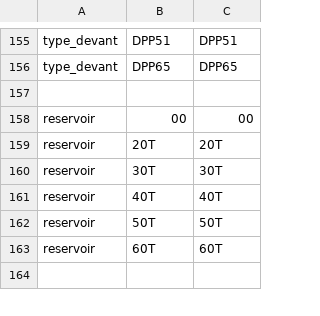
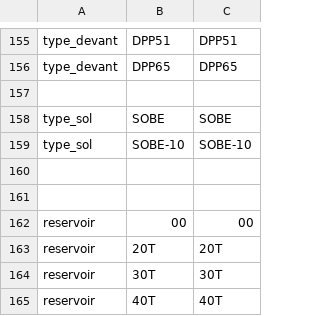
Before and after one commit to SimVaillancourt/streamlit-bennes, a CSV file: options.csv, drawn as a sheet; only a part is shown, gaps mark what is left out; the shorter side is filled out with more unchanged rows; the diff names each change by its address in the sheet, - before the commit and + after, or states it on an @@ line.

Commit message:
ajout type devant et sol dans accessoire

```diff
--- a/options.csv
+++ b/options.csv
+row 158: type_sol | SOBE | SOBE
+row 159: type_sol | SOBE-10 | SOBE-10
+row 160: (empty)
+row 161: (empty)
```
Also changed, not shown: 1 other file.
